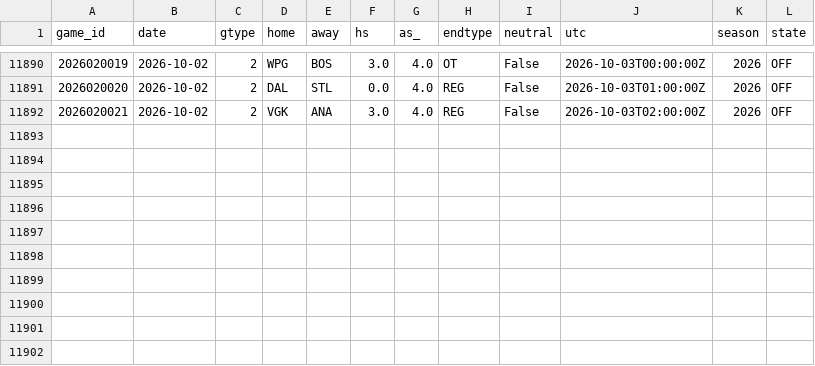
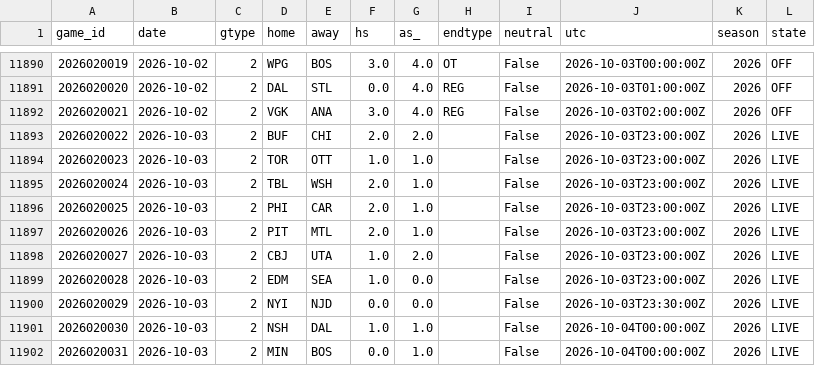
Before and after one commit to azcal/mbm-nhl, a CSV file: data/games.csv, drawn as a sheet; only a part is shown, gaps mark what is left out; the diff names each change by its address in the sheet, - before the commit and + after, or states it on an @@ line.

```diff
--- a/data/games.csv
+++ b/data/games.csv
+row 11893: 2026020022 | 2026-10-03 | 2 | BUF | CHI | 2.0 | 2.0 |  | False | 2026-10-03T23:00:00Z | 2026 | LIVE
+row 11894: 2026020023 | 2026-10-03 | 2 | TOR | OTT | 1.0 | 1.0 |  | False | 2026-10-03T23:00:00Z | 2026 | LIVE
+row 11895: 2026020024 | 2026-10-03 | 2 | TBL | WSH | 2.0 | 1.0 |  | False | 2026-10-03T23:00:00Z | 2026 | LIVE
+row 11896: 2026020025 | 2026-10-03 | 2 | PHI | CAR | 2.0 | 1.0 |  | False | 2026-10-03T23:00:00Z | 2026 | LIVE
+row 11897: 2026020026 | 2026-10-03 | 2 | PIT | MTL | 2.0 | 1.0 |  | False | 2026-10-03T23:00:00Z | 2026 | LIVE
+row 11898: 2026020027 | 2026-10-03 | 2 | CBJ | UTA | 1.0 | 2.0 |  | False | 2026-10-03T23:00:00Z | 2026 | LIVE
+row 11899: 2026020028 | 2026-10-03 | 2 | EDM | SEA | 1.0 | 0.0 |  | False | 2026-10-03T23:00:00Z | 2026 | LIVE
+row 11900: 2026020029 | 2026-10-03 | 2 | NYI | NJD | 0.0 | 0.0 |  | False | 2026-10-03T23:30:00Z | 2026 | LIVE
+row 11901: 2026020030 | 2026-10-03 | 2 | NSH | DAL | 1.0 | 1.0 |  | False | 2026-10-04T00:00:00Z | 2026 | LIVE
+row 11902: 2026020031 | 2026-10-03 | 2 | MIN | BOS | 0.0 | 1.0 |  | False | 2026-10-04T00:00:00Z | 2026 | LIVE
```
Also changed, not shown: logs/graded.csv, logs/predictions.csv, 3 other files.
